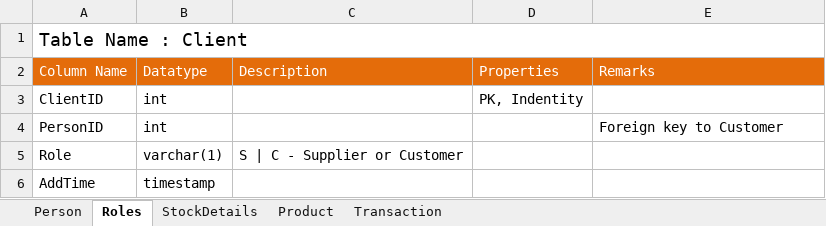
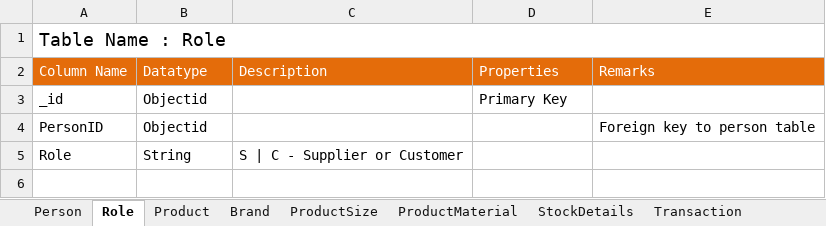
Before and after one commit to routbisu/MBBM_CRM_System, an Excel workbook: Documents/Database_Schema.xlsx, sheet Role, drawn as a sheet; values as stored, in another font and other column widths than the file's, no borders; removed rows and columns are numbered as before the commit, all else as after; the diff names each change by its address in the sheet, - before the commit and + after, or states it on an @@ line.

```diff
--- a/Documents/Database_Schema.xlsx (sheet Role)
+++ b/Documents/Database_Schema.xlsx (sheet Role)
-sheet tab: Roles
+sheet tab: Role
+sheet tab: Brand
+sheet tab: ProductSize
+sheet tab: ProductMaterial
@@ sheet tab order changed: Person | Role | Product | Brand | ProductSize | ProductMaterial | StockDetails | Transaction @@
-A1 (Column Name): Table Name : Client
+A1 (Column Name): Table Name : Role
-row 3: ClientID | int |  | PK, Indentity
+row 3: _id | Objectid |  | Primary Key
-B4 (Datatype): int
+B4 (Datatype): Objectid
-E4 (Remarks): Foreign key to Customer
+E4 (Remarks): Foreign key to person table
-B5 (Datatype): varchar(1)
+B5 (Datatype): String
-row 6: AddTime | timestamp
```
Also changed, not shown: sheet StockDetails, sheet Transaction, sheet Person, sheet Product, other sheet tabs, 4 other files.
